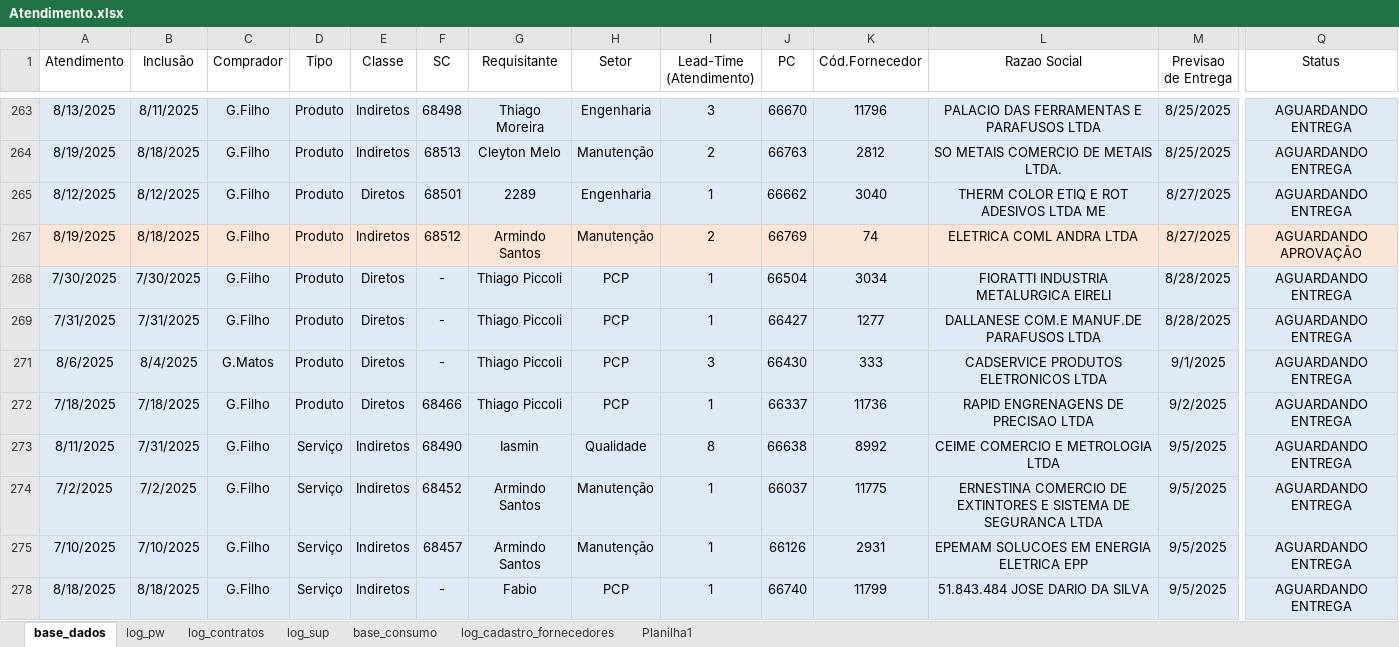
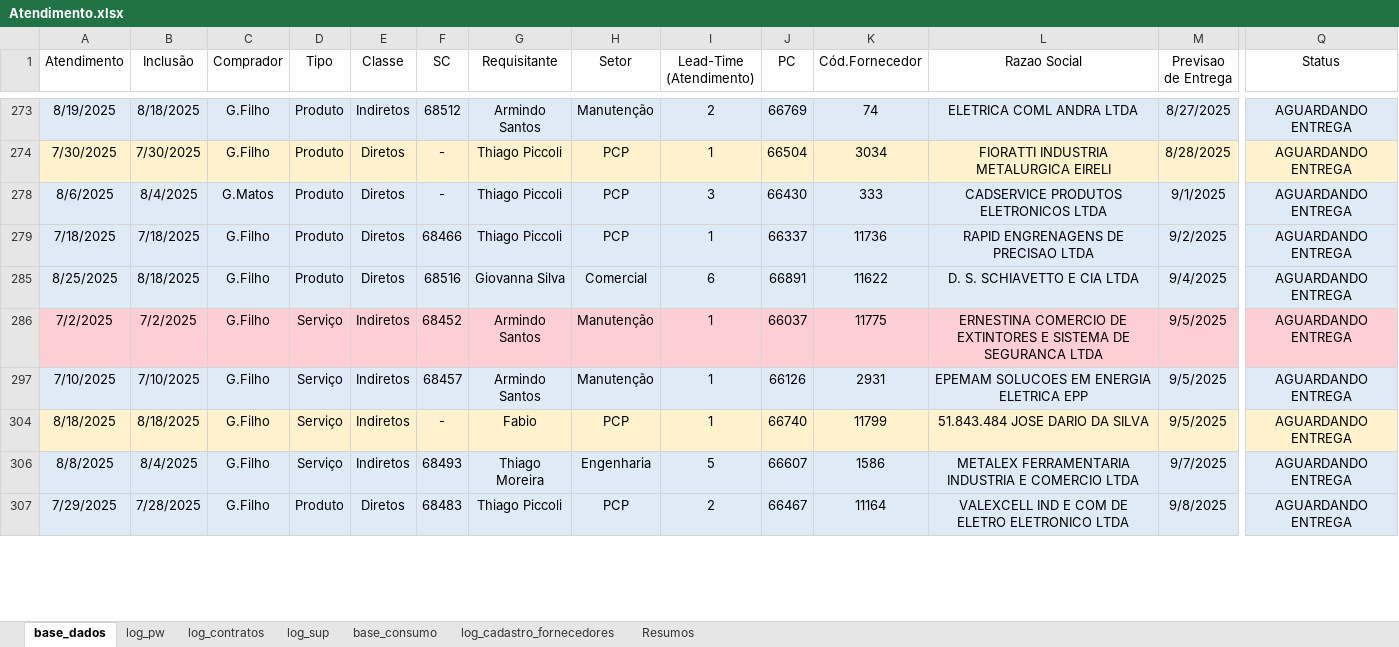
Before and after one commit to beto4lves/app-visualizacao, an Excel workbook: Atendimento.xlsx, sheet base_dados, drawn as a sheet; only a part is shown, gaps mark what is left out; the shorter side is filled out with more unchanged rows; values as stored, in another font and other column widths than the file's, no borders; table styles not drawn; removed rows and columns are numbered as before the commit, all else as after; rows hold the shown columns only; the diff covers the shown part only; the diff names each change by its address in the sheet, - before the commit and + after, or states it on an @@ line.

Commit message:
Atualização de Base = 04/09

```diff
--- a/Atendimento.xlsx (sheet base_dados)
+++ b/Atendimento.xlsx (sheet base_dados)
-sheet tab: Planilha1
+sheet tab: Resumos
-row 263: 8/13/2025 | 8/11/2025 | G.Filho | Produto | Indiretos | 68498 | Thiago Moreira | Engenharia | 3 | 66670 | 11796 | PALACIO DAS FERRAMENTAS E PARAFUSOS LTDA | 8/25/2025 | AGUARDANDO ENTREGA
-row 264: 8/19/2025 | 8/18/2025 | G.Filho | Produto | Indiretos | 68513 | Cleyton Melo | Manutenção | 2 | 66763 | 2812 | SO METAIS COMERCIO DE METAIS LTDA. | 8/25/2025 | AGUARDANDO ENTREGA
-row 265: 8/12/2025 | 8/12/2025 | G.Filho | Produto | Diretos | 68501 | 2289 | Engenharia | 1 | 66662 | 3040 | THERM COLOR ETIQ E ROT ADESIVOS LTDA ME | 8/27/2025 | AGUARDANDO ENTREGA
-A273:Q273 fill: #FBE5D6
+A273:Q273 fill: #DEEBF7
-Q273 (Status): AGUARDANDO APROVAÇÃO
+Q273 (Status): AGUARDANDO ENTREGA
-A274:Q274 fill: #DEEBF7
+A274:Q274 fill: #FFF2CC
-row 269: 7/31/2025 | 7/31/2025 | G.Filho | Produto | Diretos | - | Thiago Piccoli | PCP | 1 | 66427 | 1277 | DALLANESE COM.E MANUF.DE PARAFUSOS LTDA | 8/28/2025 | AGUARDANDO ENTREGA
-row 273: 8/11/2025 | 7/31/2025 | G.Filho | Serviço | Indiretos | 68490 | Iasmin | Qualidade | 8 | 66638 | 8992 | CEIME COMERCIO E METROLOGIA LTDA | 9/5/2025 | AGUARDANDO ENTREGA
+row 285: 8/25/2025 | 8/18/2025 | G.Filho | Produto | Diretos | 68516 | Giovanna Silva | Comercial | 6 | 66891 | 11622 | D. S. SCHIAVETTO E CIA LTDA | 9/4/2025 | AGUARDANDO ENTREGA
-A286:Q286 fill: #DEEBF7
+A286:Q286 fill: #FECED5
-A304:Q304 fill: #DEEBF7
+A304:Q304 fill: #FFF2CC
```
Also changed, not shown: 12 added rows, 8 removed rows, 4 edited cells and cell formats elsewhere in this sheet, sheet log_cadastro_fornecedores, sheet Resumos, sheet log_contratos, sheet log_pw, formulas that keep their value, hidden cells.
